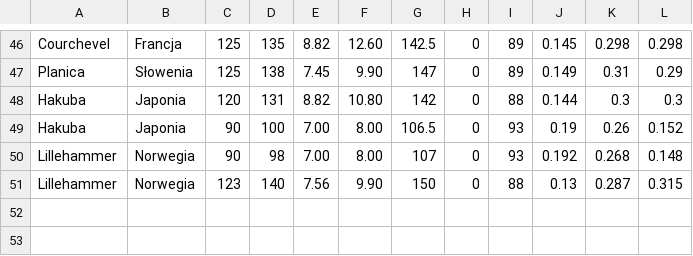
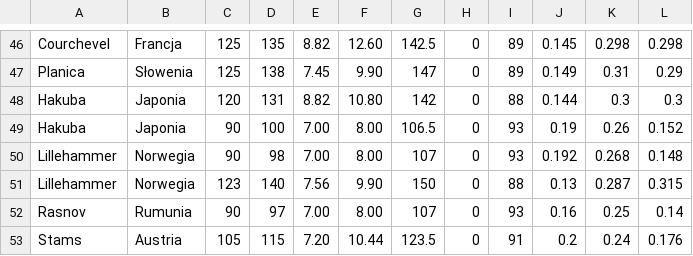
Before and after one commit to Keante54/Ski-Jumping-Simulator, a CSV file: hill packs/manager hills.csv, drawn as a sheet; only a part is shown, gaps mark what is left out; the diff names each change by its address in the sheet, - before the commit and + after, or states it on an @@ line.

Commit message:
Update manager hills.csv

```diff
--- a/hill packs/manager hills.csv
+++ b/hill packs/manager hills.csv
+row 52: Rasnov | Rumunia | 90 | 97 | 7.00 | 8.00 | 107 | 0 | 93 | 0.16 | 0.25 | 0.14
+row 53: Stams | Austria | 105 | 115 | 7.20 | 10.44 | 123.5 | 0 | 91 | 0.2 | 0.24 | 0.176
```
